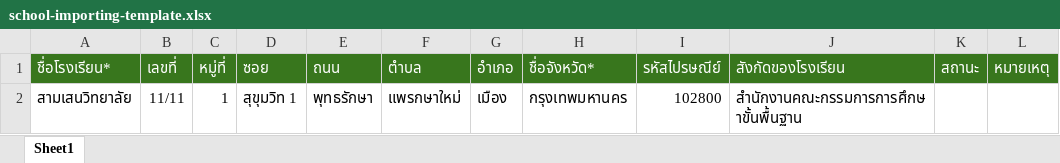
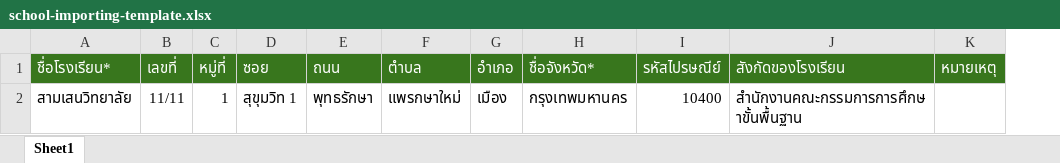
Before and after one commit to SobtidEdu/otds_backend, an Excel workbook: storage/template/school-importing-template.xlsx, sheet Sheet1, drawn as a sheet; values as stored, in another font and other column widths than the file's, no borders; charts and pictures not drawn; the diff names each change by its address in the sheet, - before the commit and + after, or states it on an @@ line.

Commit message:
Fixed school import template

```diff
--- a/storage/template/school-importing-template.xlsx (sheet Sheet1)
+++ b/storage/template/school-importing-template.xlsx (sheet Sheet1)
-column K (สถานะ), empty
-I2 (รหัสไปรษณีย์): 102800
+I2 (รหัสไปรษณีย์): 10400
```
Also changed, not shown: charts or pictures.
